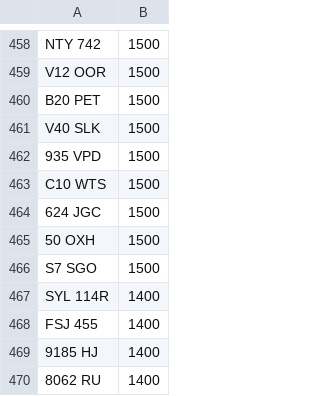
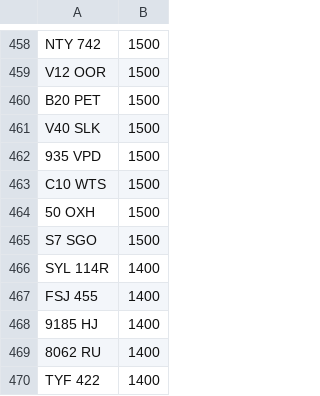
Before and after one commit to martinsumner/simplyreg, a CSV file: csv/MUNN_NOVAT_0.csv, drawn as a sheet; only a part is shown, gaps mark what is left out; the shorter side is filled out with more unchanged rows; the diff names each change by its address in the sheet, - before the commit and + after, or states it on an @@ line.

```diff
--- a/csv/MUNN_NOVAT_0.csv
+++ b/csv/MUNN_NOVAT_0.csv
-row 464: 624 JGC | 1500
```
Also changed, not shown: csv/MYCOMMS_NOVAT_0.csv.
